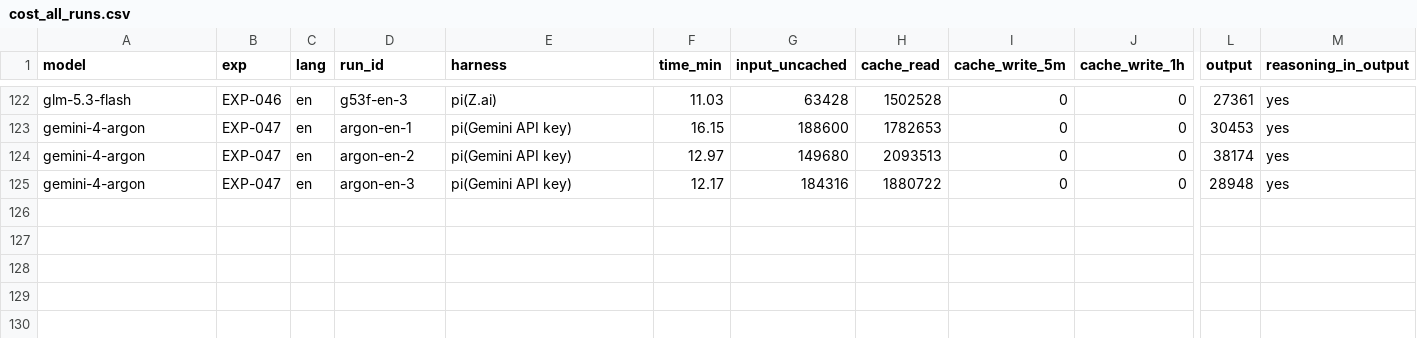
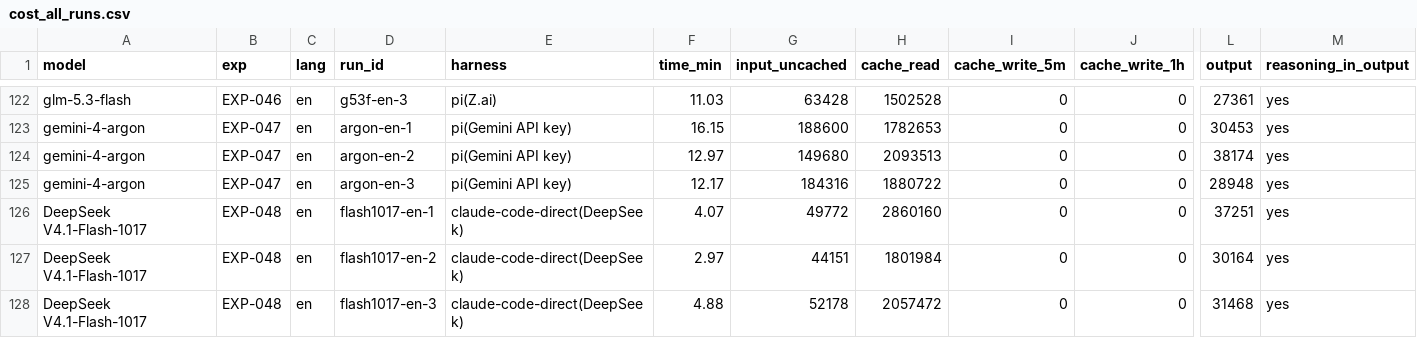
Before and after one commit to roboco-io/coding-agent-benchmark, a CSV file: analysis/cost/cost_all_runs.csv, drawn as a sheet; only a part is shown, gaps mark what is left out; rows hold the shown columns only; the diff names each change by its address in the sheet, - before the commit and + after, or states it on an @@ line.

```diff
--- a/analysis/cost/cost_all_runs.csv
+++ b/analysis/cost/cost_all_runs.csv
+row 126: DeepSeek V4.1-Flash-1017 | EXP-048 | en | flash1017-en-1 | claude-code-direct(DeepSeek) | 4.07 | 49772 | 2860160 | 0 | 0 | 37251 | yes
+row 127: DeepSeek V4.1-Flash-1017 | EXP-048 | en | flash1017-en-2 | claude-code-direct(DeepSeek) | 2.97 | 44151 | 1801984 | 0 | 0 | 30164 | yes
+row 128: DeepSeek V4.1-Flash-1017 | EXP-048 | en | flash1017-en-3 | claude-code-direct(DeepSeek) | 4.88 | 52178 | 2057472 | 0 | 0 | 31468 | yes
```
Also changed, not shown: analysis/cost/usage_all_runs.csv, analysis/latency/runs.csv, 5 other files.
